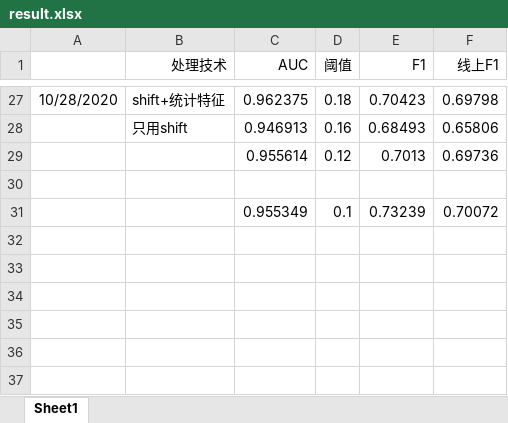
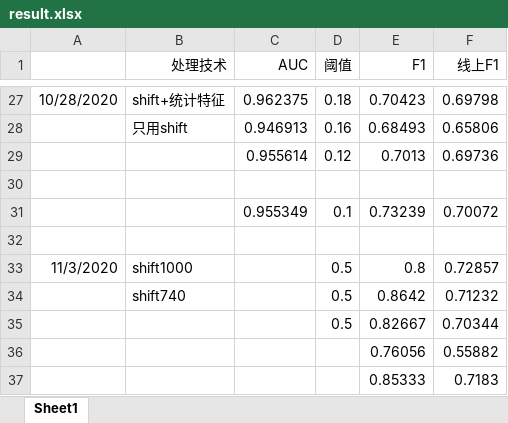
Before and after one commit to michaelzhouy/Competition, an Excel workbook: 11-华为云/01-KPI异常检测/result.xlsx, sheet Sheet1, drawn as a sheet; only a part is shown, gaps mark what is left out; values as stored, in another font and other column widths than the file's, no borders; the diff names each change by its address in the sheet, - before the commit and + after, or states it on an @@ line.

Commit message:
Update result.xlsx

```diff
--- a/11-华为云/01-KPI异常检测/result.xlsx (sheet Sheet1)
+++ b/11-华为云/01-KPI异常检测/result.xlsx (sheet Sheet1)
+row 32: (empty)
+row 33: 11/3/2020 | shift1000 |  | 0.5 | 0.8 | 0.72857
+row 34:  | shift740 |  | 0.5 | 0.8642 | 0.71232
+row 35:  |  |  | 0.5 | 0.82667 | 0.70344
+row 36:  |  |  |  | 0.76056 | 0.55882
+row 37:  |  |  |  | 0.85333 | 0.7183
```
